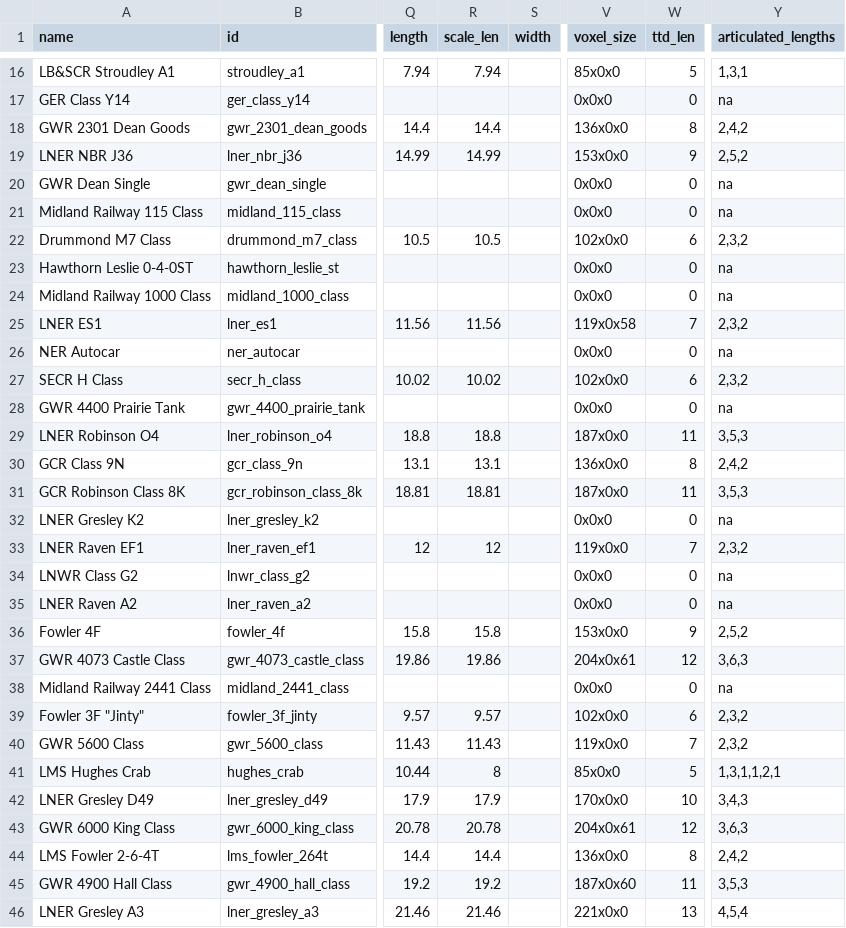
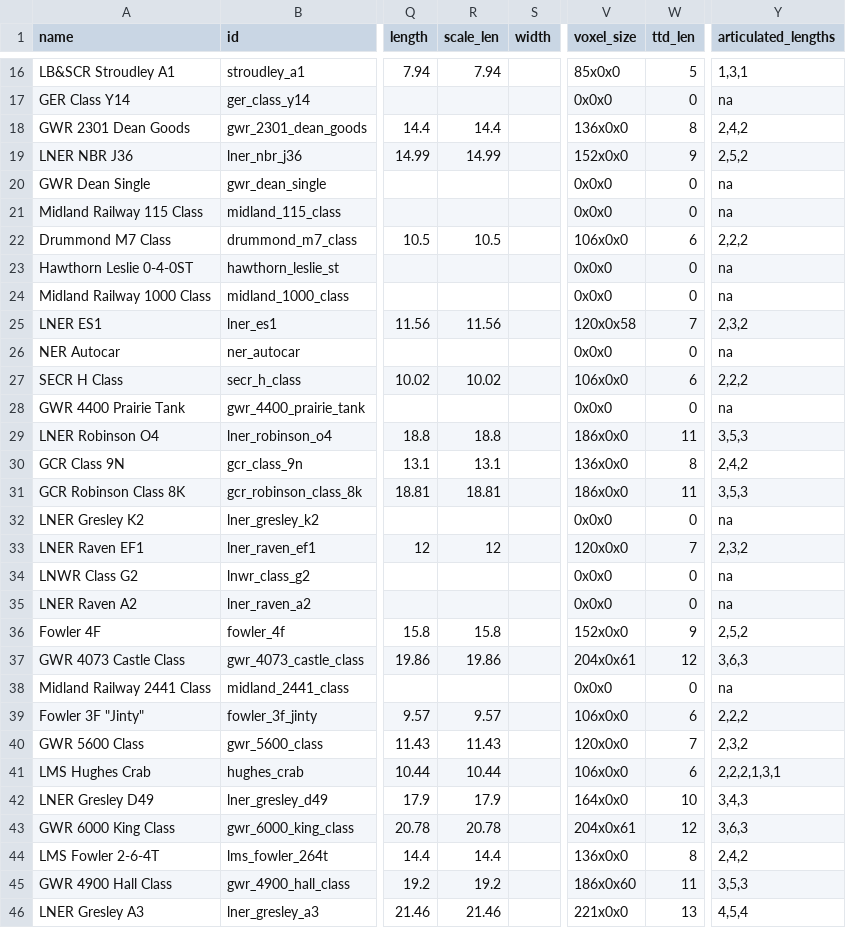
Before and after one commit to mattkimber/timberwolfs_trains, a CSV file: table.csv, drawn as a sheet; only a part is shown, gaps mark what is left out; the diff covers the shown part only; the diff names each change by its address in the sheet, - before the commit and + after, or states it on an @@ line.

```diff
--- a/table.csv
+++ b/table.csv
-V19 (voxel_size): 153x0x0
+V19 (voxel_size): 152x0x0
-V22 (voxel_size): 102x0x0
+V22 (voxel_size): 106x0x0
-Y22 (articulated_lengths): 2,3,2
+Y22 (articulated_lengths): 2,2,2
-V25 (voxel_size): 119x0x58
+V25 (voxel_size): 120x0x58
-V27 (voxel_size): 102x0x0
+V27 (voxel_size): 106x0x0
-Y27 (articulated_lengths): 2,3,2
+Y27 (articulated_lengths): 2,2,2
-V29 (voxel_size): 187x0x0
+V29 (voxel_size): 186x0x0
-V31 (voxel_size): 187x0x0
+V31 (voxel_size): 186x0x0
-V33 (voxel_size): 119x0x0
+V33 (voxel_size): 120x0x0
-V36 (voxel_size): 153x0x0
+V36 (voxel_size): 152x0x0
-V39 (voxel_size): 102x0x0
+V39 (voxel_size): 106x0x0
-Y39 (articulated_lengths): 2,3,2
+Y39 (articulated_lengths): 2,2,2
-V40 (voxel_size): 119x0x0
+V40 (voxel_size): 120x0x0
-R41 (scale_len): 8
+R41 (scale_len): 10.44
-V41 (voxel_size): 85x0x0
+V41 (voxel_size): 106x0x0
-W41 (ttd_len): 5
+W41 (ttd_len): 6
-Y41 (articulated_lengths): 1,3,1,1,2,1
+Y41 (articulated_lengths): 2,2,2,1,3,1
-V42 (voxel_size): 170x0x0
+V42 (voxel_size): 164x0x0
-V45 (voxel_size): 187x0x60
+V45 (voxel_size): 186x0x60
```
Also changed, not shown: 67 edited cells elsewhere in this file, 16 other files.
